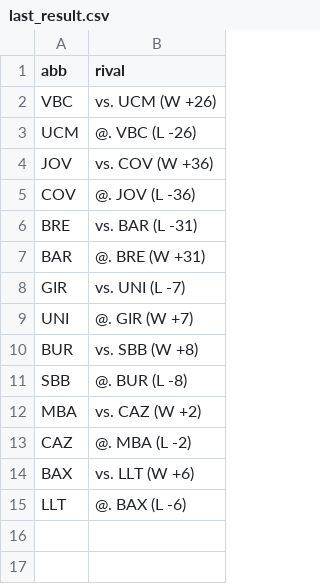
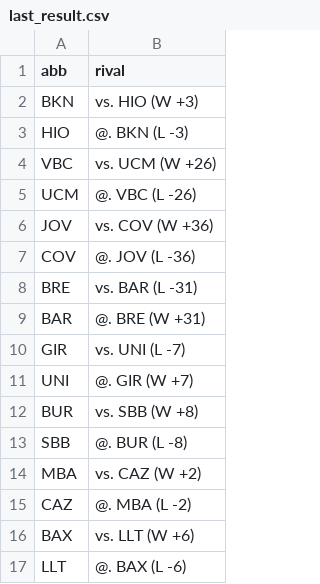
Before and after one commit to IvoVillanueva/pbp-acb-2025-26, a CSV file: data/last_result.csv, drawn as a sheet; the diff names each change by its address in the sheet, - before the commit and + after, or states it on an @@ line.

```diff
--- a/data/last_result.csv
+++ b/data/last_result.csv
+row 2: BKN | vs. HIO (W +3)
+row 3: HIO | @. BKN (L -3)
```
Also changed, not shown: data/marcadores_2025_26.csv, data/racha_2025_26.csv, 2 other files.
